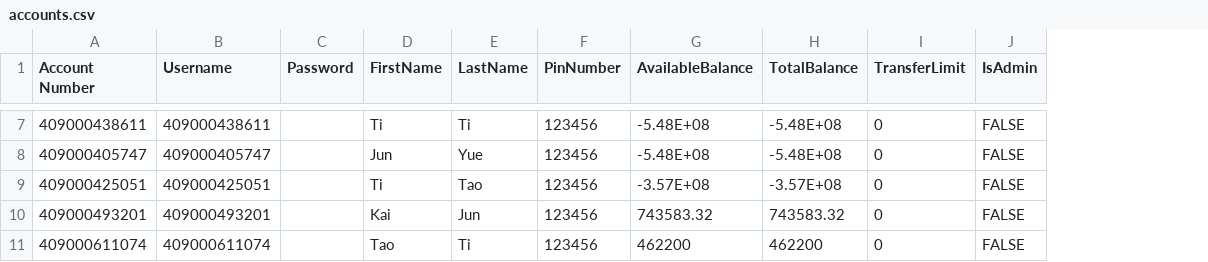
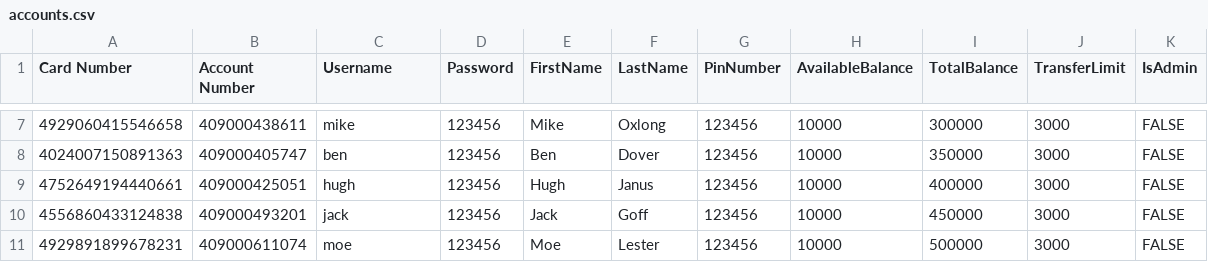
Before and after one commit to mcdulltii/CSC1109, a CSV file: atm/res/accounts.csv, drawn as a sheet; only a part is shown, gaps mark what is left out; addresses are those after the commit; the diff covers the shown part only; the diff names each change by its address in the sheet, - before the commit and + after, or states it on an @@ line.

```diff
--- a/atm/res/accounts.csv
+++ b/atm/res/accounts.csv
+column A (Card Number), rows 7-11: 4929060415546658 | 4024007150891363 | 4752649194440661 | 4556860433124838 | 4929891899678231
-C7 (Username): 409000438611
+C7 (Username): mike
-D7:D11 (Password): (empty)
+D7:D11 (Password): 123456
-E7 (FirstName): Ti
+E7 (FirstName): Mike
-F7 (LastName): Ti
+F7 (LastName): Oxlong
-H7:H8 (AvailableBalance): -5.48E+08
+H7:H8 (AvailableBalance): 10000
-I7 (TotalBalance): -5.48E+08
+I7 (TotalBalance): 300000
-J7:J11 (TransferLimit): 0
+J7:J11 (TransferLimit): 3000
-C8 (Username): 409000405747
+C8 (Username): ben
-E8 (FirstName): Jun
+E8 (FirstName): Ben
-F8 (LastName): Yue
+F8 (LastName): Dover
-I8 (TotalBalance): -5.48E+08
+I8 (TotalBalance): 350000
-C9 (Username): 409000425051
+C9 (Username): hugh
-E9 (FirstName): Ti
+E9 (FirstName): Hugh
-F9 (LastName): Tao
+F9 (LastName): Janus
-H9 (AvailableBalance): -3.57E+08
+H9 (AvailableBalance): 10000
-I9 (TotalBalance): -3.57E+08
+I9 (TotalBalance): 400000
-C10 (Username): 409000493201
+C10 (Username): jack
-E10 (FirstName): Kai
+E10 (FirstName): Jack
-F10 (LastName): Jun
+F10 (LastName): Goff
-H10 (AvailableBalance): 743583.32
+H10 (AvailableBalance): 10000
-I10 (TotalBalance): 743583.32
+I10 (TotalBalance): 450000
-C11 (Username): 409000611074
+C11 (Username): moe
-E11 (FirstName): Tao
+E11 (FirstName): Moe
-F11 (LastName): Ti
+F11 (LastName): Lester
-H11 (AvailableBalance): 462200
+H11 (AvailableBalance): 10000
-I11 (TotalBalance): 462200
+I11 (TotalBalance): 500000
```
Also changed, not shown: 1 added row, 1 removed row and 27 edited cells elsewhere in this file, 4 other files.
